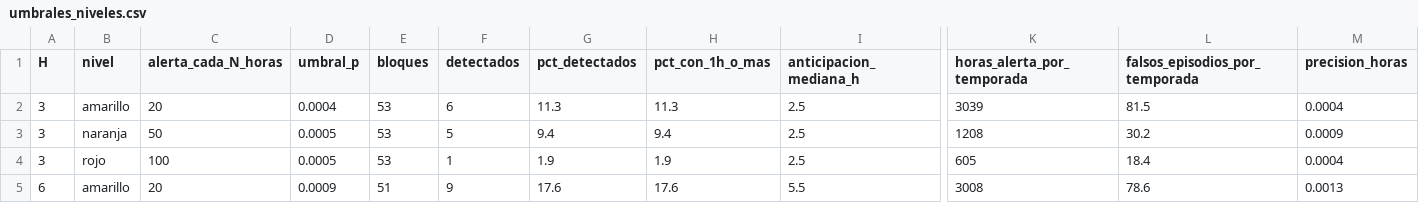
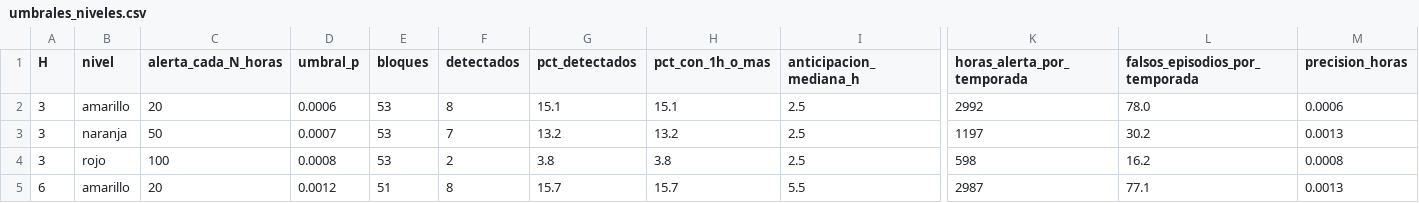
Before and after one commit to CaVassM/Hackaton-SAS, a CSV file: modelo/salida/umbrales_niveles.csv, drawn as a sheet; only a part is shown, gaps mark what is left out; the diff covers the shown part only; the diff names each change by its address in the sheet, - before the commit and + after, or states it on an @@ line.

```diff
--- a/modelo/salida/umbrales_niveles.csv
+++ b/modelo/salida/umbrales_niveles.csv
-D2 (umbral_p): 0.0004
+D2 (umbral_p): 0.0006
-F2 (detectados): 6
+F2 (detectados): 8
-G2 (pct_detectados): 11.3
+G2 (pct_detectados): 15.1
-H2 (pct_con_1h_o_mas): 11.3
+H2 (pct_con_1h_o_mas): 15.1
-K2 (horas_alerta_por_temporada): 3039
+K2 (horas_alerta_por_temporada): 2992
-L2 (falsos_episodios_por_temporada): 81.5
+L2 (falsos_episodios_por_temporada): 78.0
-M2 (precision_horas): 0.0004
+M2 (precision_horas): 0.0006
-D3 (umbral_p): 0.0005
+D3 (umbral_p): 0.0007
-F3 (detectados): 5
+F3 (detectados): 7
-G3 (pct_detectados): 9.4
+G3 (pct_detectados): 13.2
-H3 (pct_con_1h_o_mas): 9.4
+H3 (pct_con_1h_o_mas): 13.2
-K3 (horas_alerta_por_temporada): 1208
+K3 (horas_alerta_por_temporada): 1197
-M3 (precision_horas): 0.0009
+M3 (precision_horas): 0.0013
-D4 (umbral_p): 0.0005
+D4 (umbral_p): 0.0008
-F4 (detectados): 1
+F4 (detectados): 2
-G4 (pct_detectados): 1.9
+G4 (pct_detectados): 3.8
-H4 (pct_con_1h_o_mas): 1.9
+H4 (pct_con_1h_o_mas): 3.8
-K4 (horas_alerta_por_temporada): 605
+K4 (horas_alerta_por_temporada): 598
-L4 (falsos_episodios_por_temporada): 18.4
+L4 (falsos_episodios_por_temporada): 16.2
-M4 (precision_horas): 0.0004
+M4 (precision_horas): 0.0008
-D5 (umbral_p): 0.0009
+D5 (umbral_p): 0.0012
-F5 (detectados): 9
+F5 (detectados): 8
-G5 (pct_detectados): 17.6
+G5 (pct_detectados): 15.7
-H5 (pct_con_1h_o_mas): 17.6
+H5 (pct_con_1h_o_mas): 15.7
-K5 (horas_alerta_por_temporada): 3008
+K5 (horas_alerta_por_temporada): 2987
-L5 (falsos_episodios_por_temporada): 78.6
+L5 (falsos_episodios_por_temporada): 77.1
```
Also changed, not shown: 62 edited cells elsewhere in this file, 6 other files.
